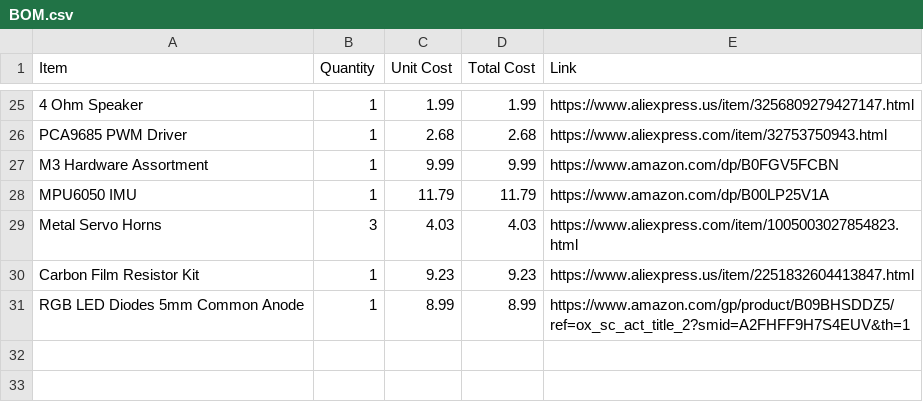
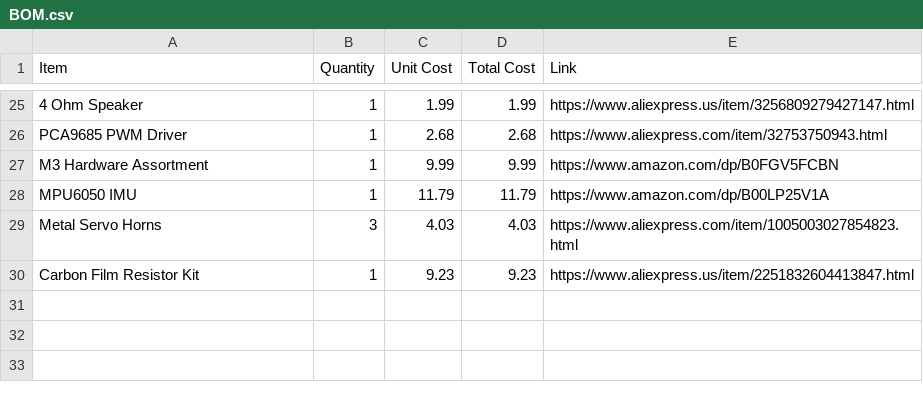
Before and after one commit to michaelsumin78-hue/flathead_robot, a CSV file: BOM.csv, drawn as a sheet; only a part is shown, gaps mark what is left out.

Commit message:
Update BOM.csv

```diff
--- a/BOM.csv
+++ b/BOM.csv
@@ -30,3 +30,3 @@ Metal Servo Horns,3,4.03,4.03,https://www.aliexpress.com/item/1005003027854823.h
 Carbon Film Resistor Kit,1,9.23,9.23,https://www.aliexpress.us/item/2251832604413847.html
-RGB LED Diodes 5mm Common Anode,1,8.99,8.99,https://www.amazon.com/gp/product/B09BHSDDZ5/ref=ox_sc_act_title_2?smid=A2FHFF9H7S4EUV&th=1
+
 
```
